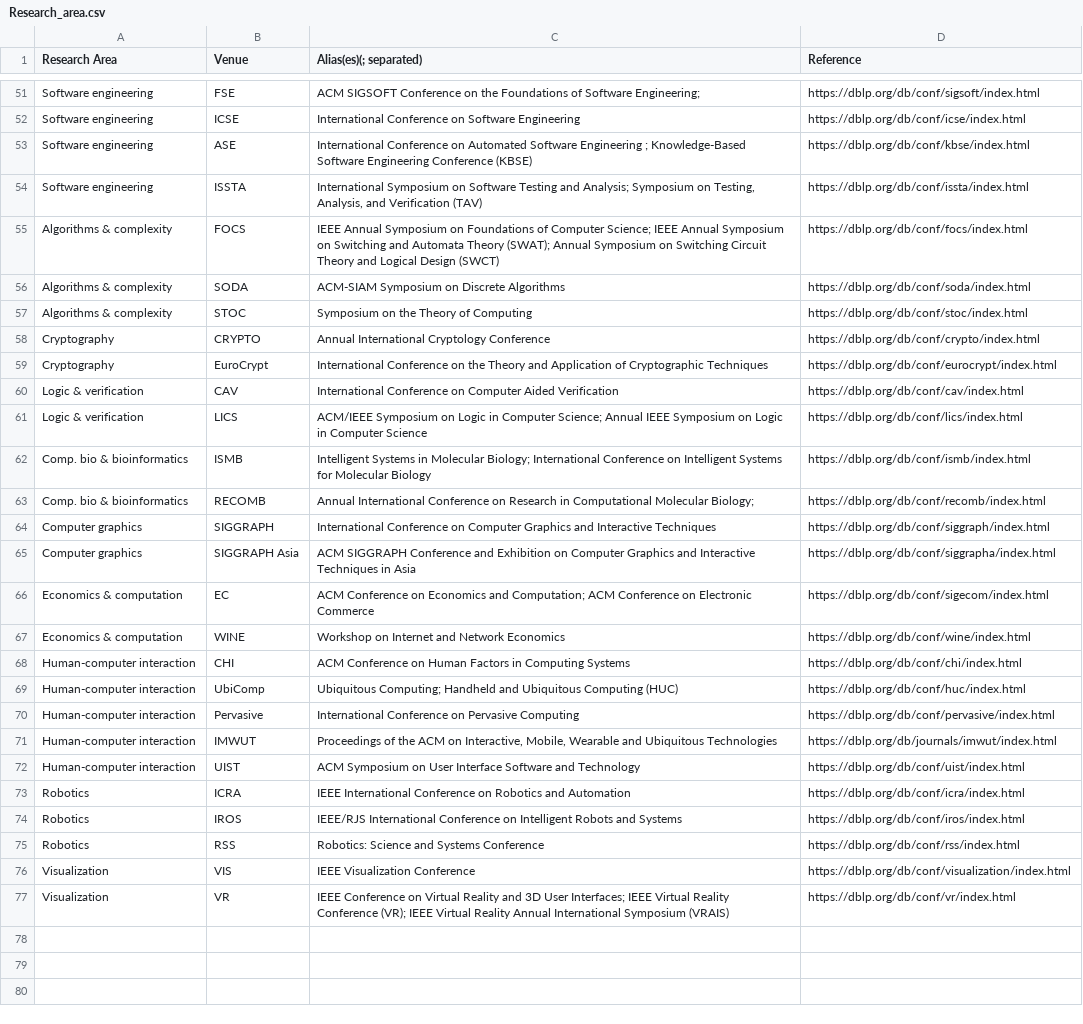
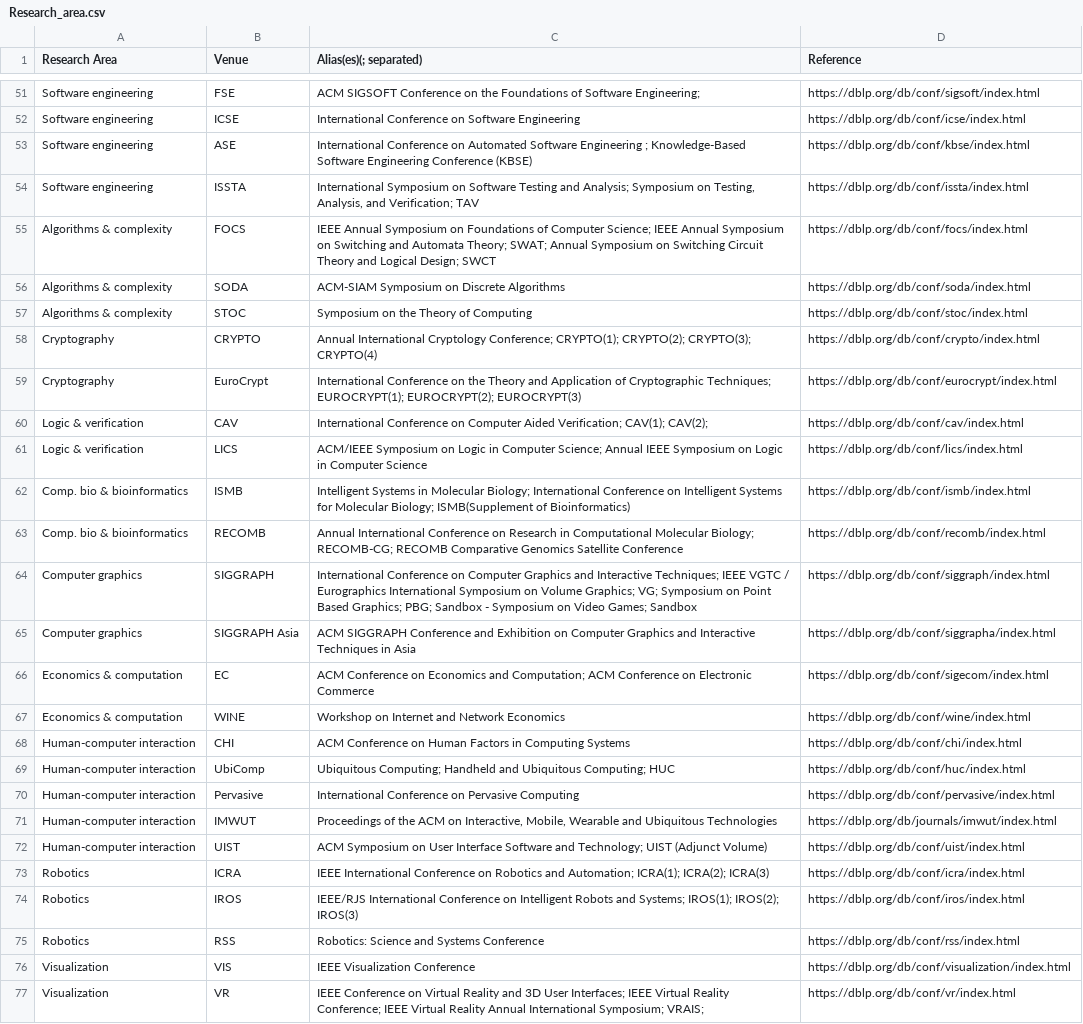
Before and after one commit to HPI-Information-Systems/GAP-Gender-Analysis-for-Publications, a CSV file: Research_area.csv, drawn as a sheet; only a part is shown, gaps mark what is left out; the diff names each change by its address in the sheet, - before the commit and + after, or states it on an @@ line.

Commit message:
Updated Research Area from bottom till ISSTA
SIGGRAPH and SIGGRAPH Asia need review, couldn't find any matching for RSS

```diff
--- a/Research_area.csv
+++ b/Research_area.csv
-C54 (Alias(es)(; separated)): …Analysis, and Verification (TAV)
+C54 (Alias(es)(; separated)): …Analysis, and Verification; TAV
-C55 (Alias(es)(; separated)): …and Automata Theory (SWAT); Annual Symposium on Switching Circuit Theory and Logical Design (SWCT)
+C55 (Alias(es)(; separated)): …and Automata Theory; SWAT; Annual Symposium on Switching Circuit Theory and Logical Design; SWCT
-C58 (Alias(es)(; separated)): …International Cryptology Conference
+C58 (Alias(es)(; separated)): …International Cryptology Conference; CRYPTO(1); CRYPTO(2); CRYPTO(3); CRYPTO(4)
-C59 (Alias(es)(; separated)): …of Cryptographic Techniques
+C59 (Alias(es)(; separated)): …of Cryptographic Techniques; EUROCRYPT(1); EUROCRYPT(2); EUROCRYPT(3)
-C60 (Alias(es)(; separated)): …Computer Aided Verification
+C60 (Alias(es)(; separated)): …Computer Aided Verification; CAV(1); CAV(2);
-C62 (Alias(es)(; separated)): …for Molecular Biology
+C62 (Alias(es)(; separated)): …for Molecular Biology; ISMB(Supplement of Bioinformatics)
-C63 (Alias(es)(; separated)): …Molecular Biology;
+C63 (Alias(es)(; separated)): …Molecular Biology; RECOMB-CG; RECOMB Comparative Genomics Satellite Conference
-C64 (Alias(es)(; separated)): …and Interactive Techniques
+C64 (Alias(es)(; separated)): …and Interactive Techniques; IEEE VGTC / Eurographics International Symposium on Volume Graphics; VG; Symposium on Point Based Graphics; PBG; Sandbox - Symposium on Video Games; Sandbox
-C69 (Alias(es)(; separated)): …and Ubiquitous Computing (HUC)
+C69 (Alias(es)(; separated)): …and Ubiquitous Computing; HUC
-C72 (Alias(es)(; separated)): …Software and Technology
+C72 (Alias(es)(; separated)): …Software and Technology; UIST (Adjunct Volume)
-C73 (Alias(es)(; separated)): …Robotics and Automation
+C73 (Alias(es)(; separated)): …Robotics and Automation; ICRA(1); ICRA(2); ICRA(3)
-C74 (Alias(es)(; separated)): …Robots and Systems
+C74 (Alias(es)(; separated)): …Robots and Systems; IROS(1); IROS(2); IROS(3)
-C77 (Alias(es)(; separated)): …Virtual Reality Conference (VR); IEEE Virtual Reality Annual International Symposium (VRAIS)
+C77 (Alias(es)(; separated)): …Virtual Reality Conference; IEEE Virtual Reality Annual International Symposium; VRAIS;
```
Also changed, not shown: 3 other files.
